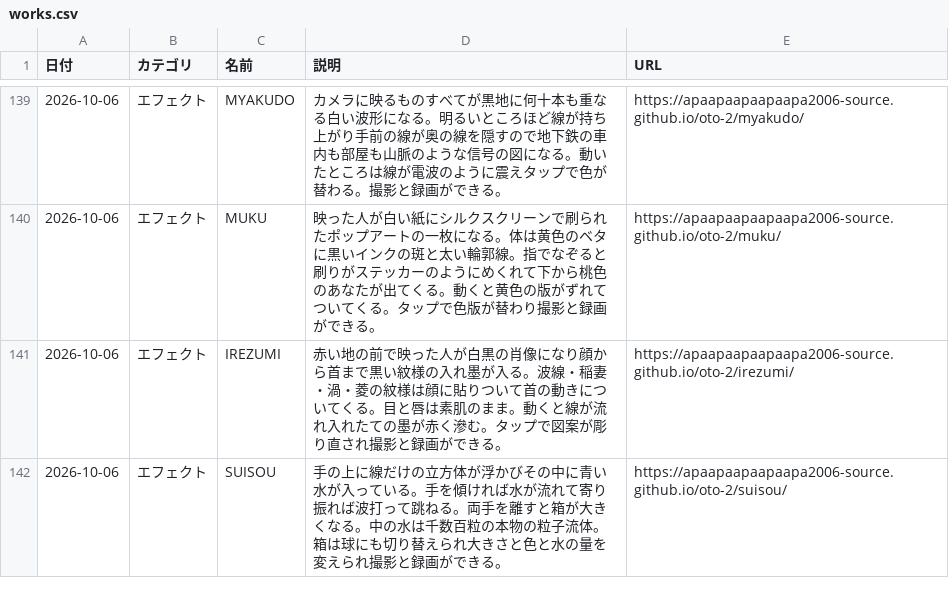
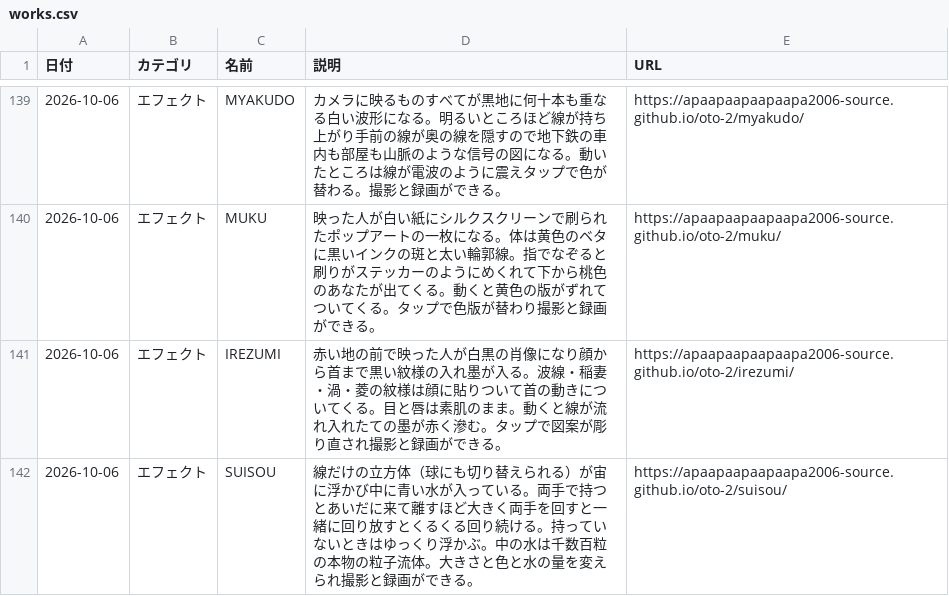
Before and after one commit to apaapaapaapaapa2006-source/oto-2, a CSV file: works.csv, drawn as a sheet; only a part is shown, gaps mark what is left out.

```diff
--- a/works.csv
+++ b/works.csv
@@ -141,2 +141,2 @@
 2026-10-06,エフェクト,IREZUMI,赤い地の前で映った人が白黒の肖像になり顔から首まで黒い紋様の入れ墨が入る。波線・稲妻・渦・菱の紋様は顔に貼りついて首の動きについてくる。目と唇は素肌のまま。動くと線が流れ入れたての墨が赤く滲む。タップで図案が彫り直され撮影と録画ができる。,https://apaapaapaapaapa2006-source.github.io/oto-2/irezumi/
-2026-10-06,エフェクト,SUISOU,手の上に線だけの立方体が浮かびその中に青い水が入っている。手を傾ければ水が流れて寄り振れば波打って跳ねる。両手を離すと箱が大きくなる。中の水は千数百粒の本物の粒子流体。箱は球にも切り替えられ大きさと色と水の量を変えられ撮影と録画ができる。,https://apaapaapaapaapa2006-source.github.io/oto-2/suisou/
+2026-10-06,エフェクト,SUISOU,線だけの立方体（球にも切り替えられる）が宙に浮かび中に青い水が入っている。両手で持つとあいだに来て離すほど大きく両手を回すと一緒に回り放すとくるくる回り続ける。持っていないときはゆっくり浮かぶ。中の水は千数百粒の本物の粒子流体。大きさと色と水の量を変えられ撮影と録画ができる。,https://apaapaapaapaapa2006-source.github.io/oto-2/suisou/
```
Also changed, not shown: 3 other files.
